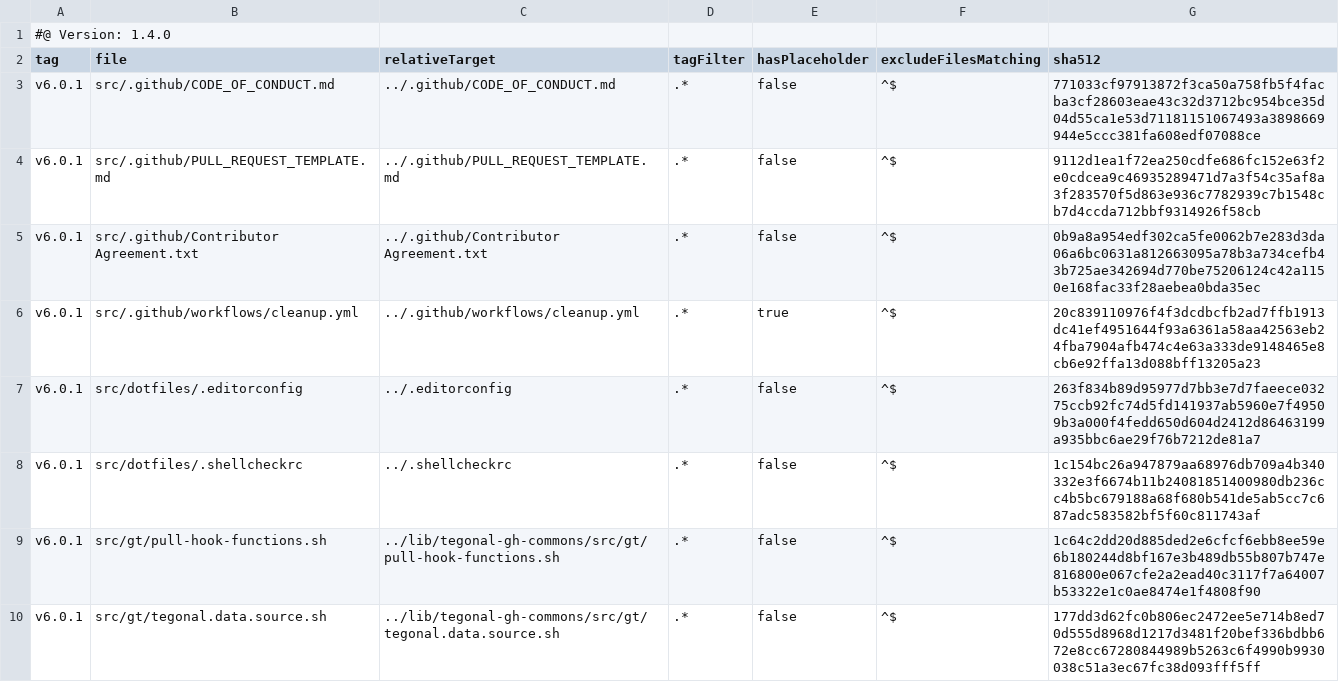
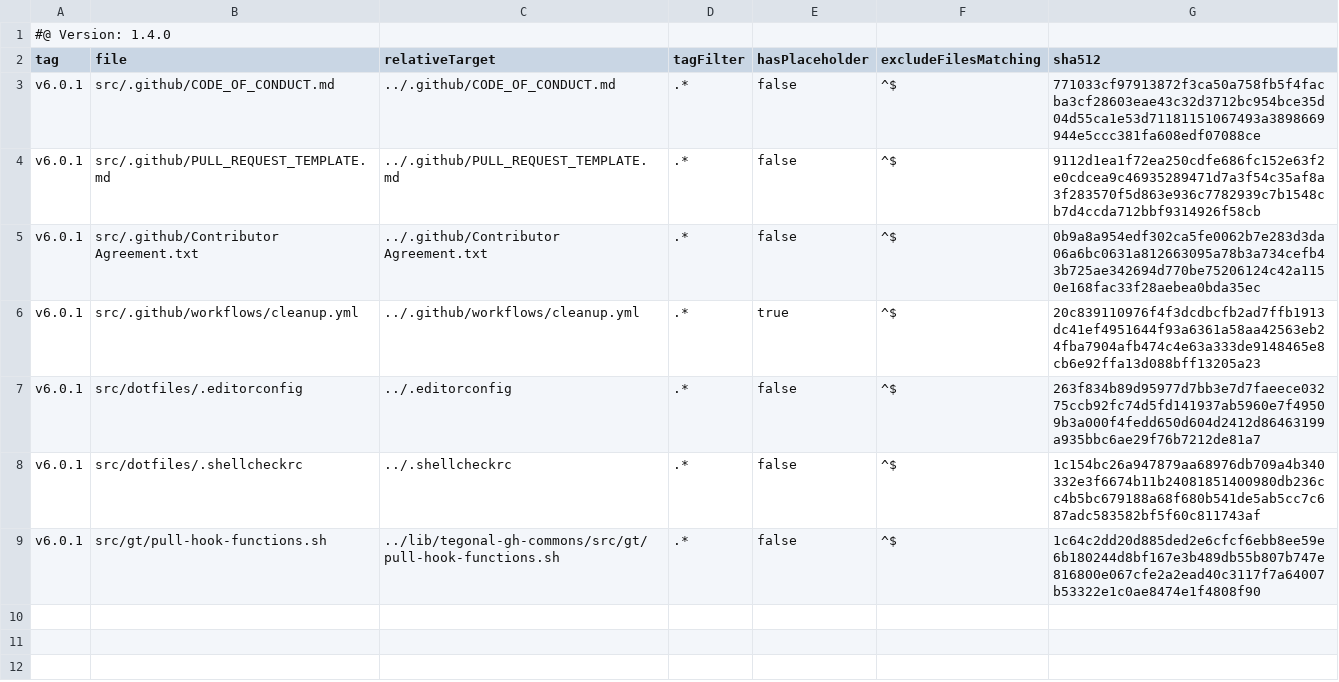
Before and after one commit to tegonal-bot/rationenplaner, a TSV file: .gt/remotes/tegonal-gh-commons/pulled.tsv, drawn as a sheet.

```diff
--- a/.gt/remotes/tegonal-gh-commons/pulled.tsv
+++ b/.gt/remotes/tegonal-gh-commons/pulled.tsv
@@ -9,2 +9 @@ v6.0.1	src/dotfiles/.shellcheckrc	../.shellcheckrc	.*	false	^$	1c154bc26a947879a
 v6.0.1	src/gt/pull-hook-functions.sh	../lib/tegonal-gh-commons/src/gt/pull-hook-functions.sh	.*	false	^$	1c64c2dd20d885ded2e6cfcf6ebb8ee59e6b180244d8bf167e3b489db55b807b747e816800e067cfe2a2ead40c3117f7a64007b53322e1c0ae8474e1f4808f90
-v6.0.1	src/gt/tegonal.data.source.sh	../lib/tegonal-gh-commons/src/gt/tegonal.data.source.sh	.*	false	^$	177dd3d62fc0b806ec2472ee5e714b8ed70d555d8968d1217d3481f20bef336bdbb672e8cc67280844989b5263c6f4990b9930038c51a3ec67fc38d093fff5ff
```
Also changed, not shown: 24 other files.
